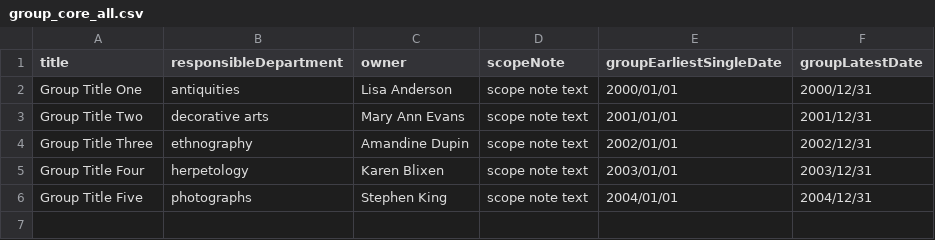
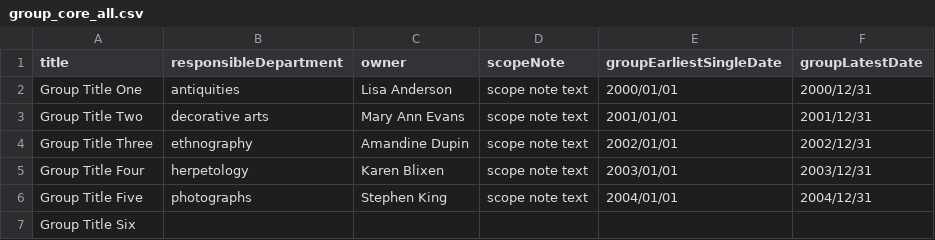
Before and after one commit to lyrasis/cspace-converter, a CSV file: data/core/group_core_all.csv, drawn as a sheet; the diff names each change by its address in the sheet, - before the commit and + after, or states it on an @@ line.

```diff
--- a/data/core/group_core_all.csv
+++ b/data/core/group_core_all.csv
+row 7: Group Title Six
```
Also changed, not shown: 1 other file.
